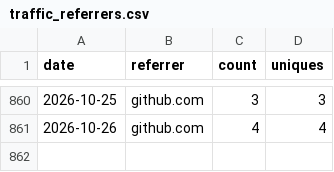
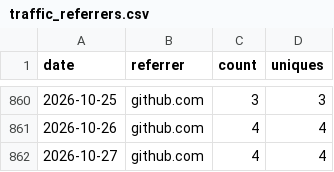
Before and after one commit to nasuni-labs/local-nasuni-management-mcp-server, a CSV file: data/traffic_referrers.csv, drawn as a sheet; only a part is shown, gaps mark what is left out; the diff names each change by its address in the sheet, - before the commit and + after, or states it on an @@ line.

```diff
--- a/data/traffic_referrers.csv
+++ b/data/traffic_referrers.csv
+row 862: 2026-10-27 | github.com | 4 | 4
```
Also changed, not shown: data/traffic_clones.csv, data/traffic_paths.csv, 1 other file.
